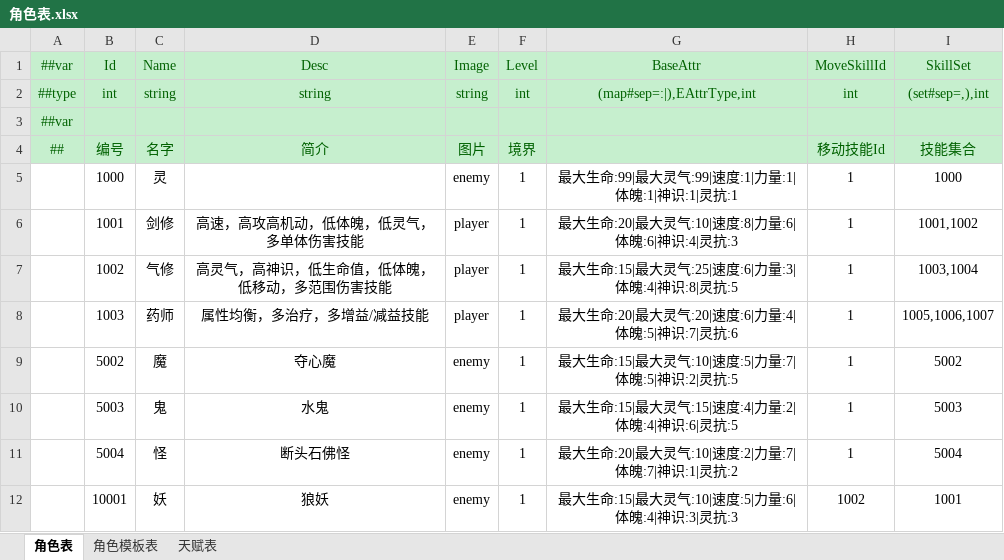
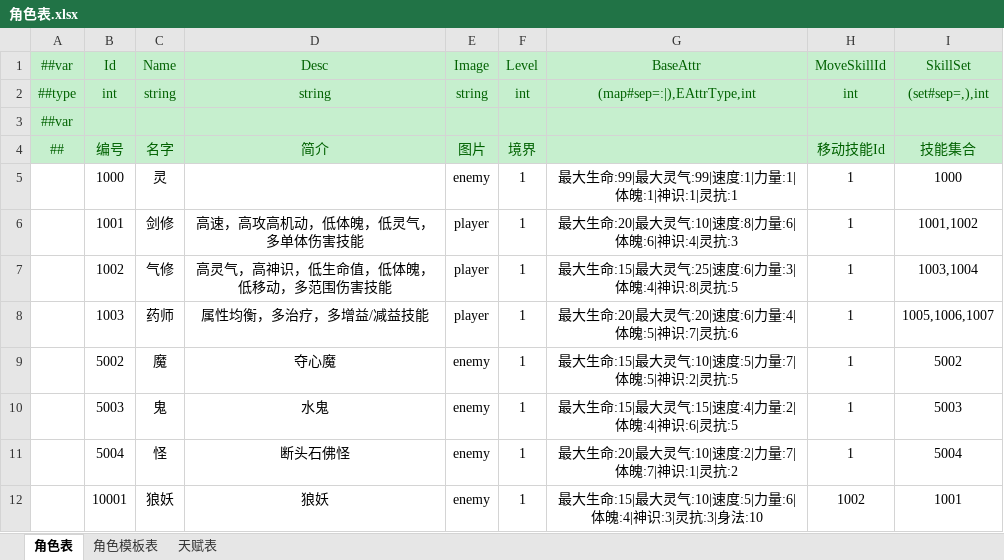
Before and after one commit to cnImpulse/HEDAO, an Excel workbook: 新导表工具/DataTables/Datas/角色表.xlsx, sheet 角色表, drawn as a sheet; values as stored, in another font and other column widths than the file's, no borders; the diff names each change by its address in the sheet, - before the commit and + after, or states it on an @@ line.

```diff
--- a/新导表工具/DataTables/Datas/角色表.xlsx (sheet 角色表)
+++ b/新导表工具/DataTables/Datas/角色表.xlsx (sheet 角色表)
-C12 (Name): 妖
+C12 (Name): 狼妖
-G12 (BaseAttr): 最大生命:15|最大灵气:10|速度:5|力量:6|体魄:4|神识:3|灵抗:3
+G12 (BaseAttr): 最大生命:15|最大灵气:10|速度:5|力量:6|体魄:4|神识:3|灵抗:3|身法:10
```
Also changed, not shown: 新导表工具/DataTables/Datas/技能表.xlsx, 新导表工具/DataTables/Datas/杂项表.xlsx, 21 other files.
